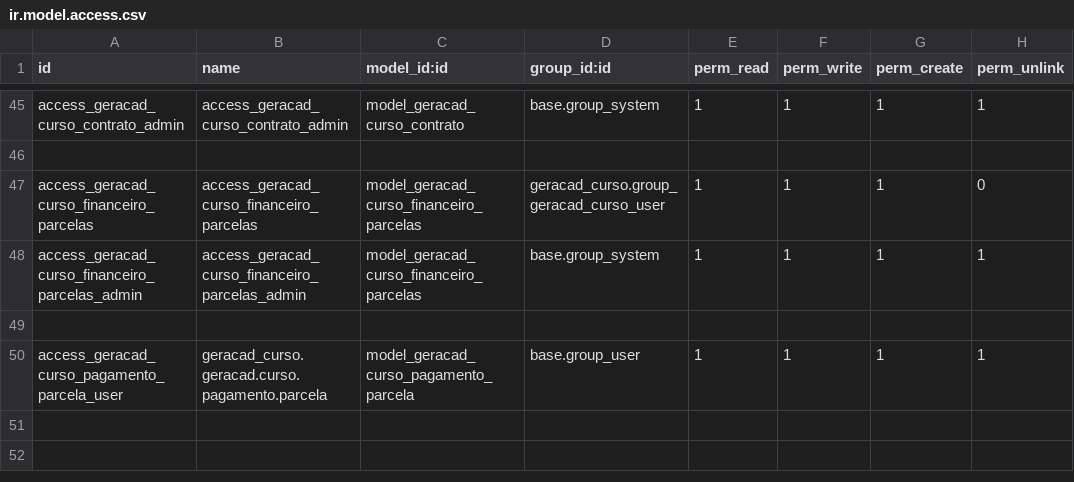
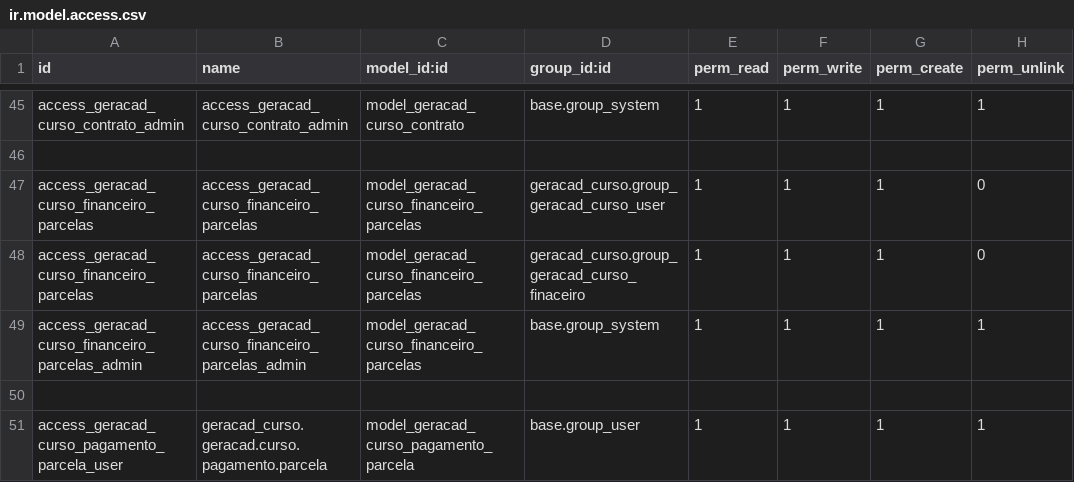
Before and after one commit to afonsorcarvalho/geracad_curso, a CSV file: security/ir.model.access.csv, drawn as a sheet; only a part is shown, gaps mark what is left out; the diff names each change by its address in the sheet, - before the commit and + after, or states it on an @@ line.

Commit message:
modify access

```diff
--- a/security/ir.model.access.csv
+++ b/security/ir.model.access.csv
+row 48: access_geracad_curso_financeiro_parcelas | access_geracad_curso_financeiro_parcelas | model_geracad_curso_financeiro_parcelas | geracad_curso.group_geracad_curso_finaceiro | 1 | 1 | 1 | 0
```
